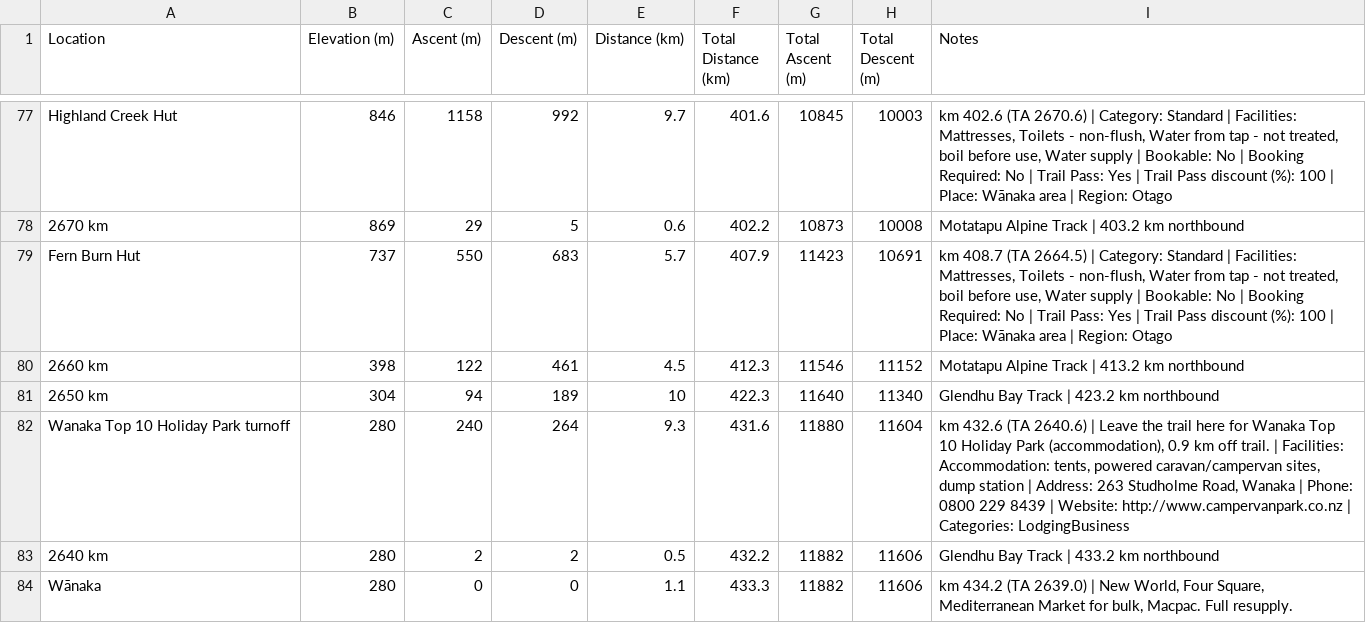
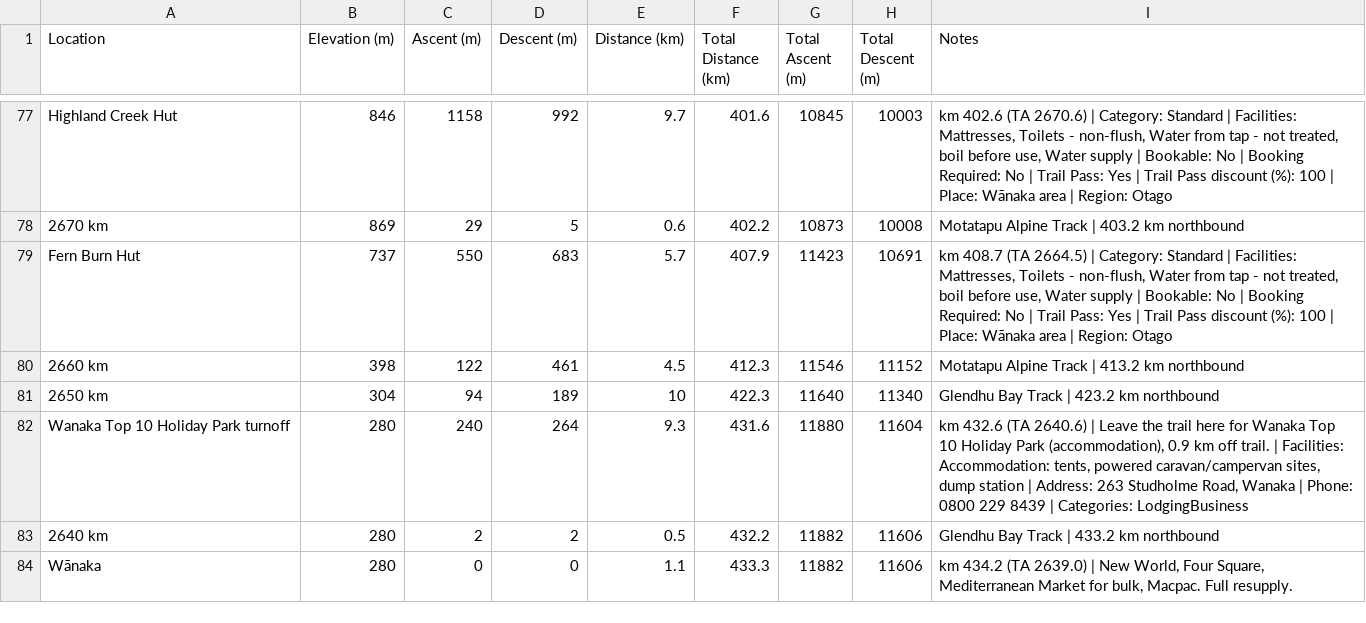
Before and after one commit to eamon-b/te-araroa-data, a CSV file: out/datasheet-nobo.csv, drawn as a sheet; only a part is shown, gaps mark what is left out.

```diff
--- a/out/datasheet-nobo.csv
+++ b/out/datasheet-nobo.csv
@@ -81,3 +81,3 @@
 "2650 km","304","94","189","10","422.3","11640","11340","Glendhu Bay Track | 423.2 km northbound"
-"Wanaka Top 10 Holiday Park turnoff","280","240","264","9.3","431.6","11880","11604","km 432.6 (TA 2640.6) | Leave the trail here for Wanaka Top 10 Holiday Park (accommodation), 0.9 km off trail. | Facilities: Accommodation: tents, powered caravan/campervan sites, dump station | Address: 263 Studholme Road, Wanaka | Phone: 0800 229 8439 | Website: http://www.campervanpark.co.nz | Categories: LodgingBusiness"
+"Wanaka Top 10 Holiday Park turnoff","280","240","264","9.3","431.6","11880","11604","km 432.6 (TA 2640.6) | Leave the trail here for Wanaka Top 10 Holiday Park (accommodation), 0.9 km off trail. | Facilities: Accommodation: tents, powered caravan/campervan sites, dump station | Address: 263 Studholme Road, Wanaka | Phone: 0800 229 8439 | Categories: LodgingBusiness"
 "2640 km","280","2","2","0.5","432.2","11882","11606","Glendhu Bay Track | 433.2 km northbound"
```
Also changed, not shown: out/datasheet-resupply-nobo.csv, out/datasheet-resupply-sobo.csv, 9 other files.
